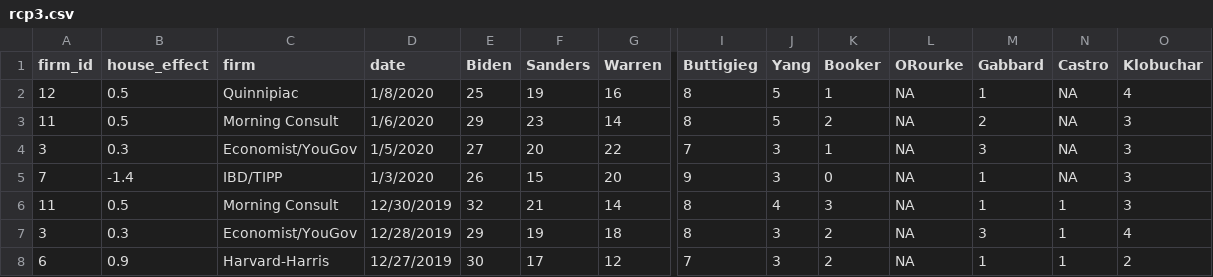
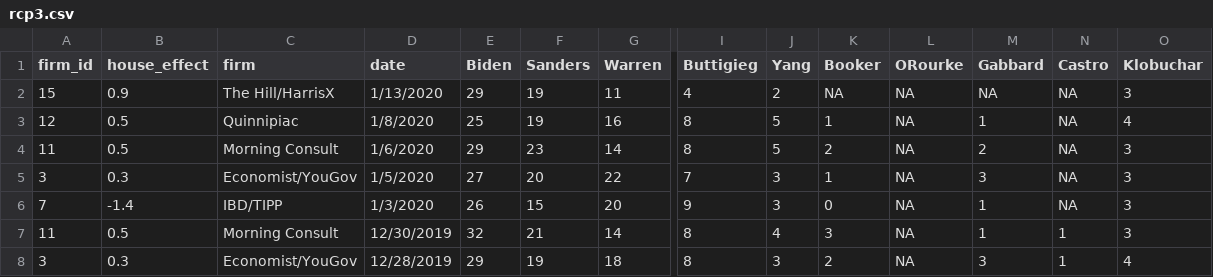
Before and after one commit to McCartneyAC/average_of_polls, a CSV file: rcp3.csv, drawn as a sheet; only a part is shown, gaps mark what is left out; the shorter side is filled out with more unchanged rows; rows hold the shown columns only; the diff names each change by its address in the sheet, - before the commit and + after, or states it on an @@ line.

Commit message:
harrisx

```diff
--- a/rcp3.csv
+++ b/rcp3.csv
+row 2: 15 | 0.9 | The Hill/HarrisX | 1/13/2020 | 29 | 19 | 11 | 4 | 2 | NA | NA | NA | NA | 3
```
